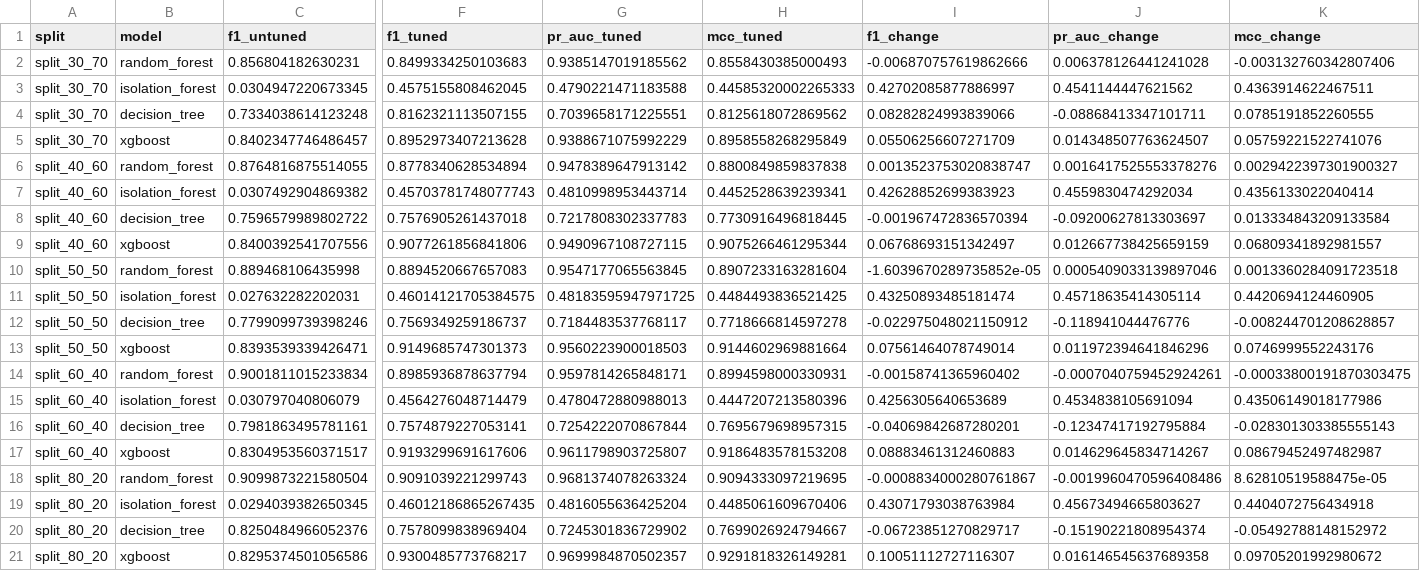
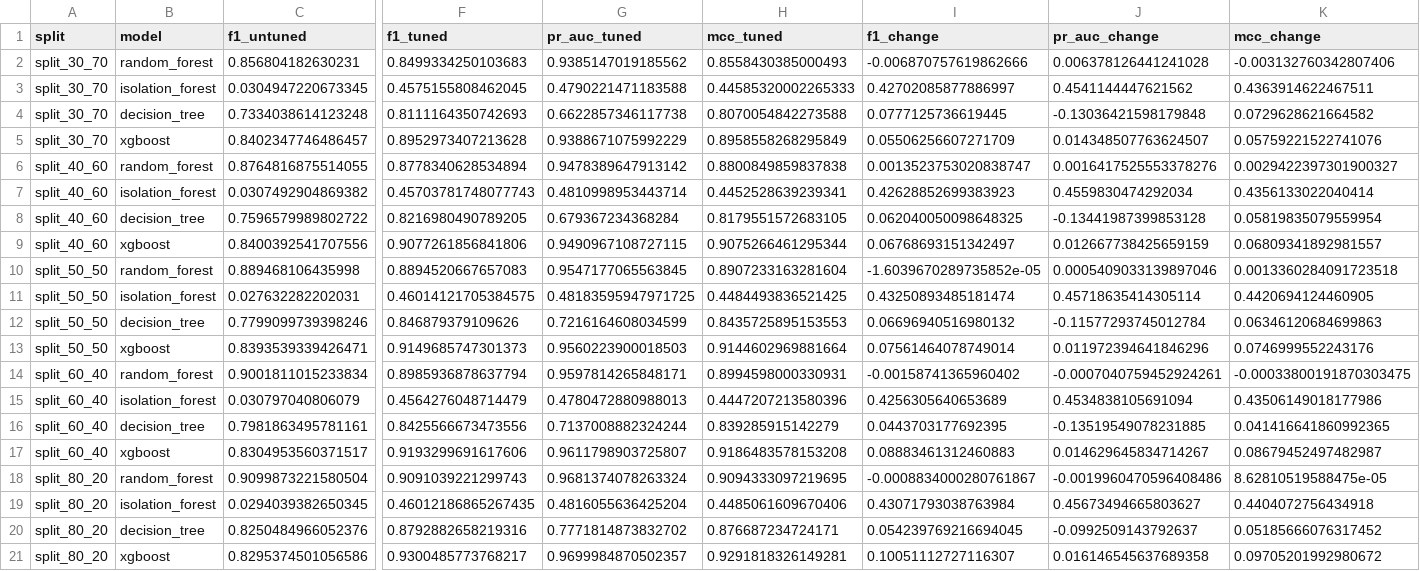
Before and after one commit to the-sudipta/energy_anomaly_detection_model_comparison_pipeline, a CSV file: results/tables/tuning_effect.csv, drawn as a sheet; only a part is shown, gaps mark what is left out; the diff names each change by its address in the sheet, - before the commit and + after, or states it on an @@ line.

```diff
--- a/results/tables/tuning_effect.csv
+++ b/results/tables/tuning_effect.csv
-F4 (f1_tuned): 0.8162321113507155
+F4 (f1_tuned): 0.8111164350742693
-G4 (pr_auc_tuned): 0.7039658171225551
+G4 (pr_auc_tuned): 0.6622857346117738
-H4 (mcc_tuned): 0.8125618072869562
+H4 (mcc_tuned): 0.8070054842273588
-I4 (f1_change): 0.08282824993839066
+I4 (f1_change): 0.0777125736619445
-J4 (pr_auc_change): -0.08868413347101711
+J4 (pr_auc_change): -0.13036421598179848
-K4 (mcc_change): 0.0785191852260555
+K4 (mcc_change): 0.0729628621664582
-F8 (f1_tuned): 0.7576905261437018
+F8 (f1_tuned): 0.8216980490789205
-G8 (pr_auc_tuned): 0.7217808302337783
+G8 (pr_auc_tuned): 0.679367234368284
-H8 (mcc_tuned): 0.7730916496818445
+H8 (mcc_tuned): 0.8179551572683105
-I8 (f1_change): -0.001967472836570394
+I8 (f1_change): 0.062040050098648325
-J8 (pr_auc_change): -0.09200627813303697
+J8 (pr_auc_change): -0.13441987399853128
-K8 (mcc_change): 0.013334843209133584
+K8 (mcc_change): 0.05819835079559954
-F12 (f1_tuned): 0.7569349259186737
+F12 (f1_tuned): 0.846879379109626
-G12 (pr_auc_tuned): 0.7184483537768117
+G12 (pr_auc_tuned): 0.7216164608034599
-H12 (mcc_tuned): 0.7718666814597278
+H12 (mcc_tuned): 0.8435725895153553
-I12 (f1_change): -0.022975048021150912
+I12 (f1_change): 0.06696940516980132
-J12 (pr_auc_change): -0.118941044476776
+J12 (pr_auc_change): -0.11577293745012784
-K12 (mcc_change): -0.008244701208628857
+K12 (mcc_change): 0.06346120684699863
-F16 (f1_tuned): 0.7574879227053141
+F16 (f1_tuned): 0.8425566673473556
-G16 (pr_auc_tuned): 0.7254222070867844
+G16 (pr_auc_tuned): 0.7137008882324244
-H16 (mcc_tuned): 0.7695679698957315
+H16 (mcc_tuned): 0.839285915142279
-I16 (f1_change): -0.04069842687280201
+I16 (f1_change): 0.0443703177692395
-J16 (pr_auc_change): -0.12347417192795884
+J16 (pr_auc_change): -0.13519549078231885
-K16 (mcc_change): -0.028301303385555143
+K16 (mcc_change): 0.041416641860992365
-F20 (f1_tuned): 0.7578099838969404
+F20 (f1_tuned): 0.8792882658219316
-G20 (pr_auc_tuned): 0.7245301836729902
+G20 (pr_auc_tuned): 0.7771814873832702
-H20 (mcc_tuned): 0.7699026924794667
+H20 (mcc_tuned): 0.876687234724171
-I20 (f1_change): -0.06723851270829717
+I20 (f1_change): 0.054239769216694045
-J20 (pr_auc_change): -0.15190221808954374
+J20 (pr_auc_change): -0.0992509143792637
-K20 (mcc_change): -0.05492788148152972
+K20 (mcc_change): 0.05185666076317452
```
Also changed, not shown: results/tables/master_results.csv, results/tables/ranking_table.csv, 20 other files.
